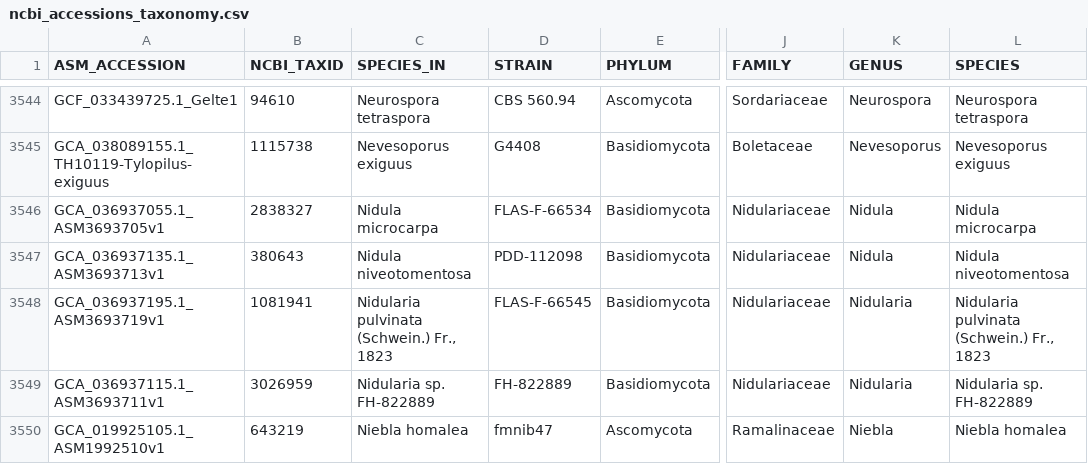
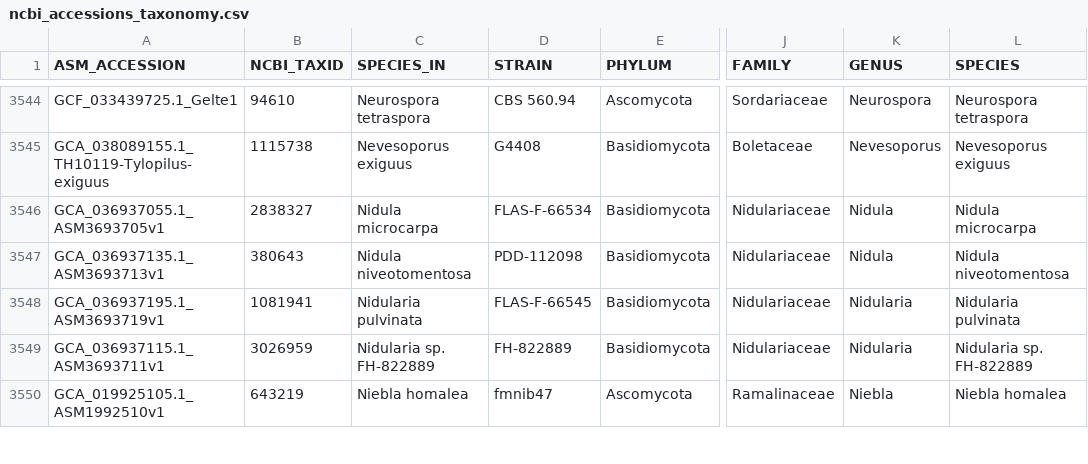
Before and after one commit to 1KFG/FunAnnotationCommon, a CSV file: ncbi_accessions_taxonomy.csv, drawn as a sheet; only a part is shown, gaps mark what is left out; the diff names each change by its address in the sheet, - before the commit and + after, or states it on an @@ line.

Commit message:
deal with linefeed

```diff
--- a/ncbi_accessions_taxonomy.csv
+++ b/ncbi_accessions_taxonomy.csv
-C3548 (SPECIES_IN): Nidularia pulvinata (Schwein.) Fr., 1823
+C3548 (SPECIES_IN): Nidularia pulvinata
-L3548 (SPECIES): Nidularia pulvinata (Schwein.) Fr., 1823
+L3548 (SPECIES): Nidularia pulvinata
```
